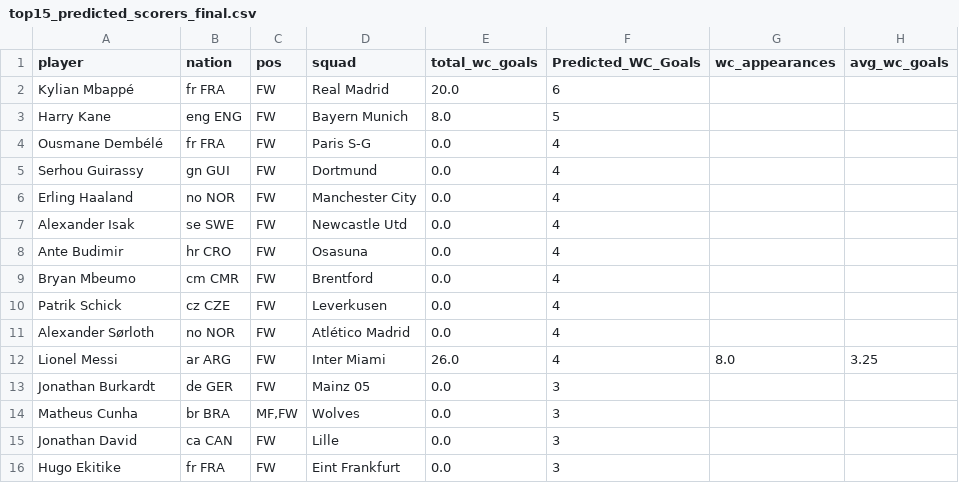
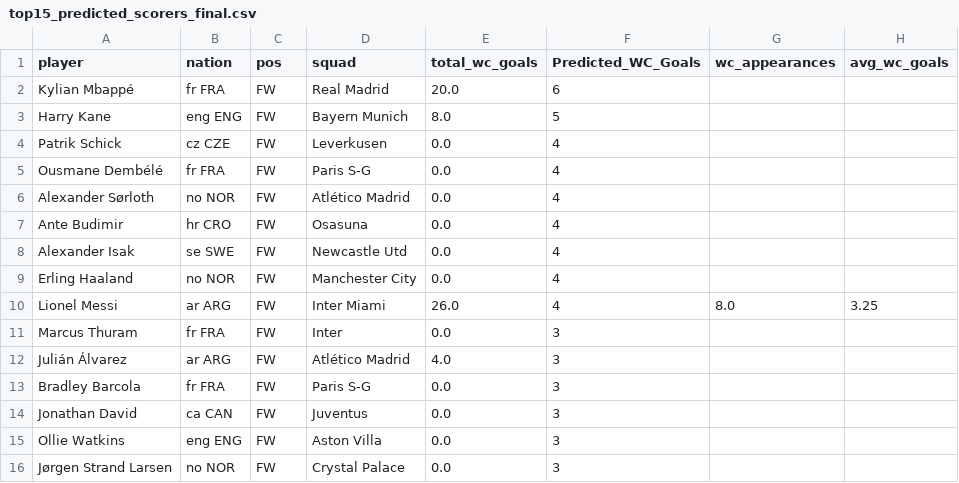
Before and after one commit to vardhan-U/Prediction.oc, a CSV file: player_stats/top15_predicted_scorers_final.csv, drawn as a sheet.

```diff
--- a/player_stats/top15_predicted_scorers_final.csv
+++ b/player_stats/top15_predicted_scorers_final.csv
@@ -3,14 +3,14 @@ Kylian Mbappé,fr FRA,FW,Real Madrid,20.0,6,,
 Harry Kane,eng ENG,FW,Bayern Munich,8.0,5,,
+Patrik Schick,cz CZE,FW,Leverkusen,0.0,4,,
 Ousmane Dembélé,fr FRA,FW,Paris S-G,0.0,4,,
-Serhou Guirassy,gn GUI,FW,Dortmund,0.0,4,,
+Alexander Sørloth,no NOR,FW,Atlético Madrid,0.0,4,,
+Ante Budimir,hr CRO,FW,Osasuna,0.0,4,,
+Alexander Isak,se SWE,FW,Newcastle Utd,0.0,4,,
 Erling Haaland,no NOR,FW,Manchester City,0.0,4,,
-Alexander Isak,se SWE,FW,Newcastle Utd,0.0,4,,
-Ante Budimir,hr CRO,FW,Osasuna,0.0,4,,
-Bryan Mbeumo,cm CMR,FW,Brentford,0.0,4,,
-Patrik Schick,cz CZE,FW,Leverkusen,0.0,4,,
-Alexander Sørloth,no NOR,FW,Atlético Madrid,0.0,4,,
 Lionel Messi,ar ARG,FW,Inter Miami,26.0,4,8.0,3.25
-Jonathan Burkardt,de GER,FW,Mainz 05,0.0,3,,
-Matheus Cunha,br BRA,"MF,FW",Wolves,0.0,3,,
-Jonathan David,ca CAN,FW,Lille,0.0,3,,
-Hugo Ekitike,fr FRA,FW,Eint Frankfurt,0.0,3,,
+Marcus Thuram,fr FRA,FW,Inter,0.0,3,,
+Julián Álvarez,ar ARG,FW,Atlético Madrid,4.0,3,,
+Bradley Barcola,fr FRA,FW,Paris S-G,0.0,3,,
+Jonathan David,ca CAN,FW,Juventus,0.0,3,,
+Ollie Watkins,eng ENG,FW,Aston Villa,0.0,3,,
+Jørgen Strand Larsen,no NOR,FW,Crystal Palace,0.0,3,,
```
Also changed, not shown: 1 other file.
